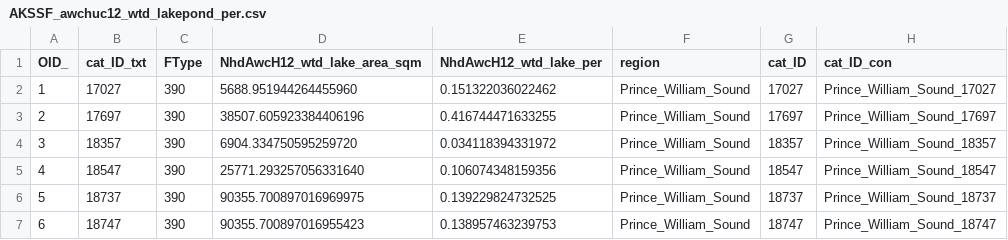
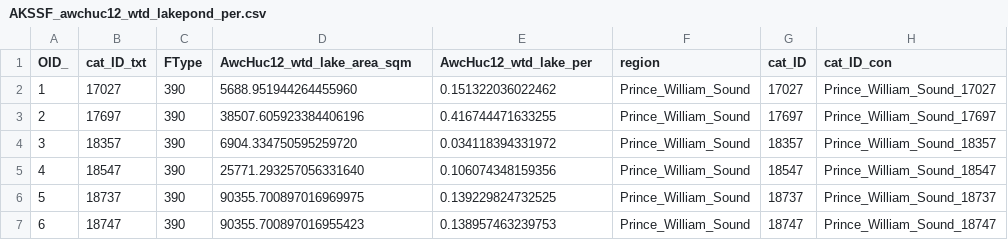
Before and after one commit to erinlarson/AKSSF, a CSV file: data_preparation/sensitivity_drivers/AKSSF_awchuc12_wtd_lakepond_per.csv, drawn as a sheet; only a part is shown.

```diff
--- a/data_preparation/sensitivity_drivers/AKSSF_awchuc12_wtd_lakepond_per.csv
+++ b/data_preparation/sensitivity_drivers/AKSSF_awchuc12_wtd_lakepond_per.csv
@@ -1,2 +1,2 @@
-OID_,cat_ID_txt,FType,NhdAwcH12_wtd_lake_area_sqm,NhdAwcH12_wtd_lake_per,region,cat_ID,cat_ID_con
+OID_,cat_ID_txt,FType,AwcHuc12_wtd_lake_area_sqm,AwcHuc12_wtd_lake_per,region,cat_ID,cat_ID_con
 1,17027,390,5688.951944264455960,0.151322036022462,Prince_William_Sound,17027,Prince_William_Sound_17027
```
Also changed, not shown: data_preparation/sensitivity_drivers/AKSSF_AWC_HUC12_wtd_lcld_mn.csv, data_preparation/sensitivity_drivers/AKSSF_awchuc12_wtd_glacier_per.csv, 13 other files.
